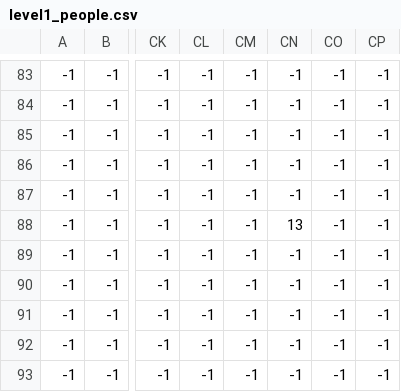
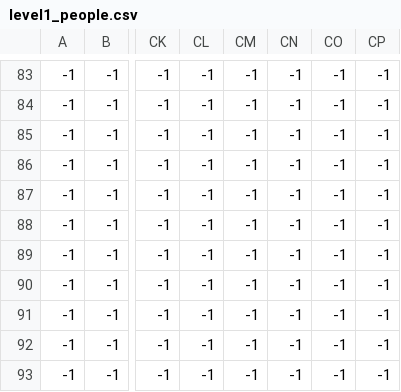
Before and after one commit to mwdewey/assasin_cuts, a CSV file: assets/data/level1_people.csv, drawn as a sheet; only a part is shown, gaps mark what is left out; the diff names each change by its address in the sheet, - before the commit and + after, or states it on an @@ line.

```diff
--- a/assets/data/level1_people.csv
+++ b/assets/data/level1_people.csv
-CN88: 13
+CN88: -1
```
Also changed, not shown: assets/data/level1_door.csv, assets/data/level1_floor.csv, 5 other files.
